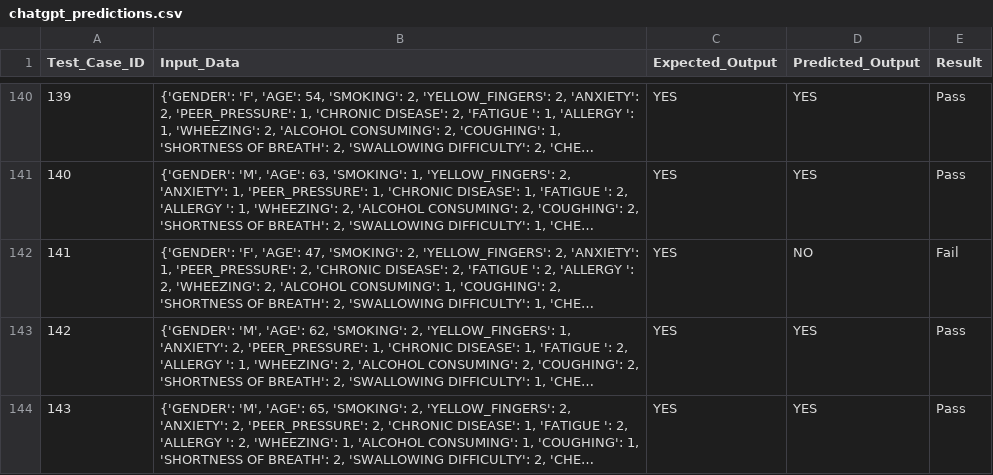
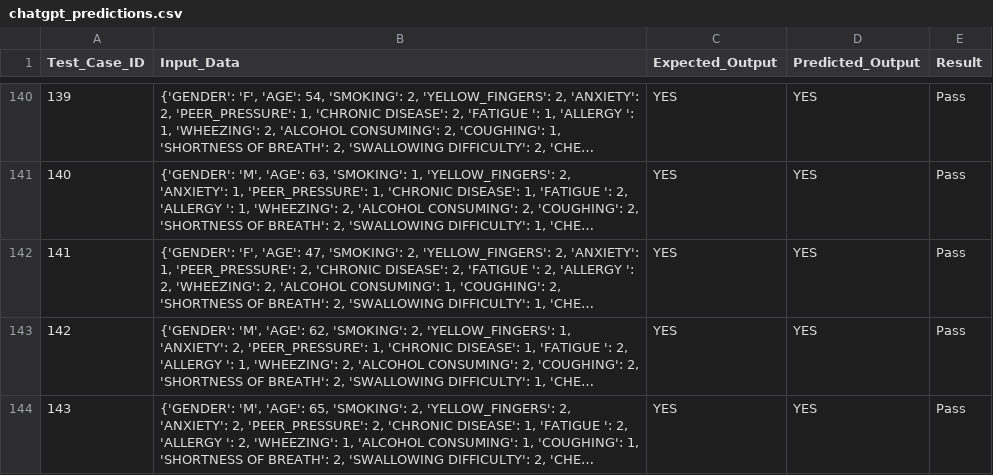
Before and after one commit to harsh-ande/ai-testing-automation, a CSV file: lung-cancer/chatgpt_predictions.csv, drawn as a sheet; only a part is shown, gaps mark what is left out; long unchanged cells end in …; the diff covers the shown part only; the diff names each change by its address in the sheet, - before the commit and + after, or states it on an @@ line.

```diff
--- a/lung-cancer/chatgpt_predictions.csv
+++ b/lung-cancer/chatgpt_predictions.csv
-D142 (Predicted_Output): NO
+D142 (Predicted_Output): YES
-E142 (Result): Fail
+E142 (Result): Pass
```
Also changed, not shown: 76 edited cells elsewhere in this file, 2 other files.
